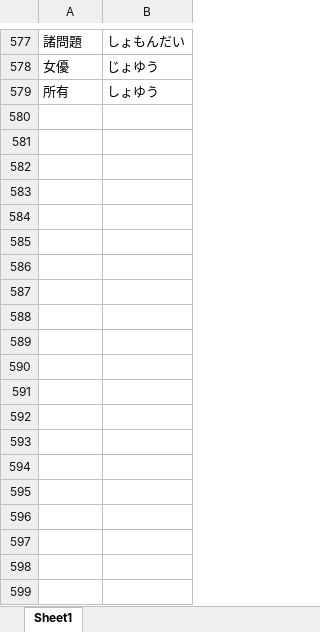
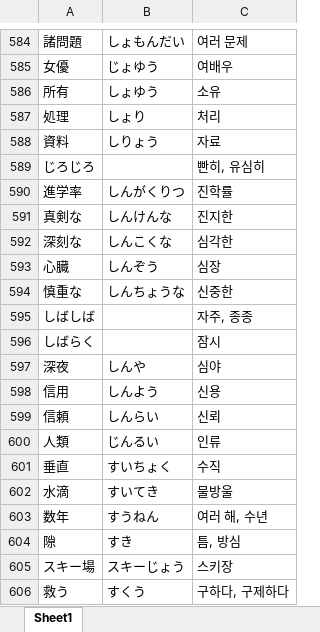
Before and after one commit to riparang/nihongo, an Excel workbook: anki_deque/darakwon_n2.xlsx, sheet Sheet1, drawn as a sheet; only a part is shown, gaps mark what is left out; values as stored, in another font and other column widths than the file's, no borders; the diff covers the shown part only; the diff names each change by its address in the sheet, - before the commit and + after, or states it on an @@ line.

```diff
--- a/anki_deque/darakwon_n2.xlsx (sheet Sheet1)
+++ b/anki_deque/darakwon_n2.xlsx (sheet Sheet1)
+column C, rows 584-586: 여러 문제 | 여배우 | 소유
+row 587: 処理 | しょり | 처리
+row 588: 資料 | しりょう | 자료
+row 589: じろじろ |  | 빤히, 유심히
+row 590: 進学率 | しんがくりつ | 진학률
+row 591: 真剣な | しんけんな | 진지한
+row 592: 深刻な | しんこくな | 심각한
+row 593: 心臓 | しんぞう | 심장
+row 594: 慎重な | しんちょうな | 신중한
+row 595: しばしば |  | 자주, 종종
+row 596: しばらく |  | 잠시
+row 597: 深夜 | しんや | 심야
+row 598: 信用 | しんよう | 신용
+row 599: 信頼 | しんらい | 신뢰
+row 600: 人類 | じんるい | 인류
+row 601: 垂直 | すいちょく | 수직
+row 602: 水滴 | すいてき | 물방울
+row 603: 数年 | すうねん | 여러 해, 수년
+row 604: 隙 | すき | 틈, 방심
+row 605: スキー場 | スキーじょう | 스키장
+row 606: 救う | すくう | 구하다, 구제하다
```
Also changed, not shown: 618 added rows, 4 removed rows and 25 edited cells elsewhere in this sheet, 2 other files.
